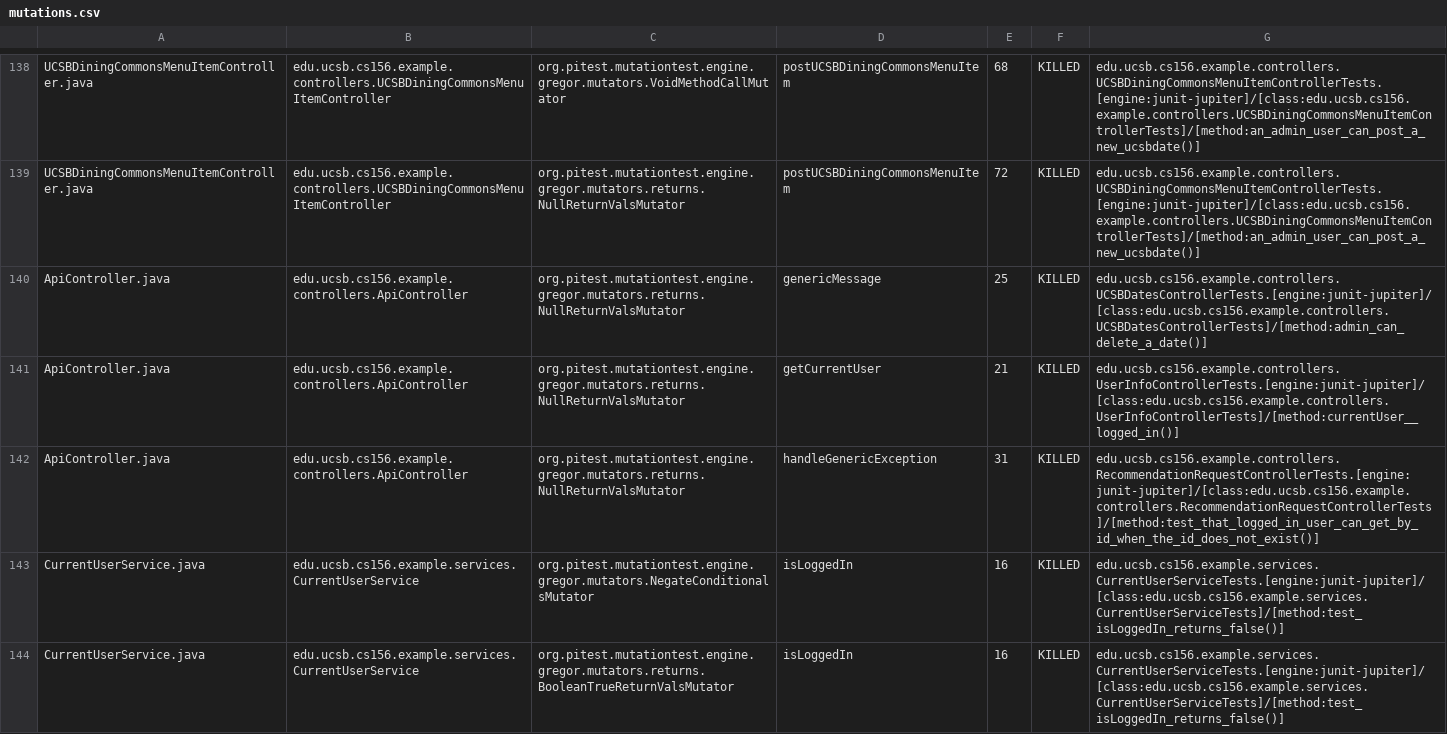
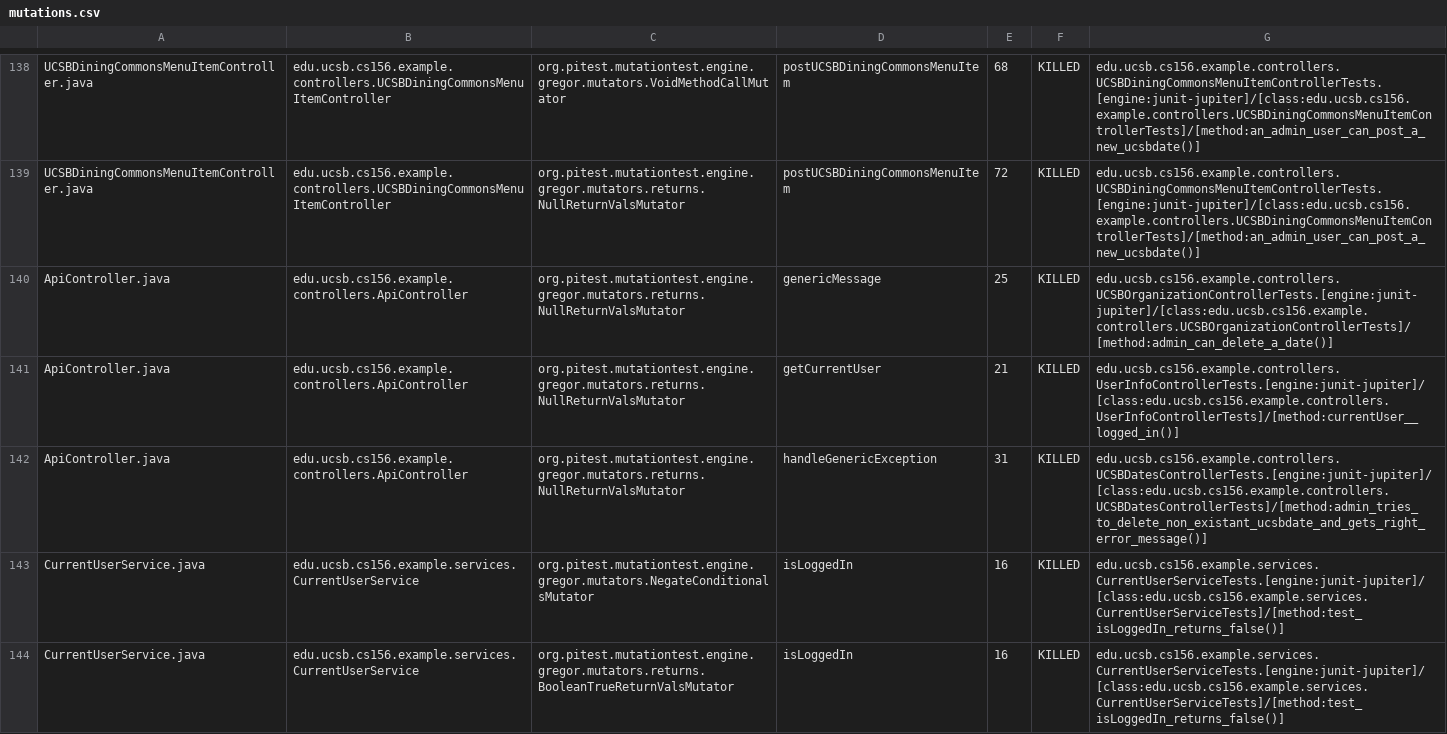
Before and after one commit to ucsb-cs156-s24/team02-s24-4pm-8, a CSV file: prs/59/pitest/mutations.csv, drawn as a sheet; only a part is shown, gaps mark what is left out.

Commit message:
Deploying to gh-pages from @ ucsb-cs156-s24/team02-s24-4pm-8@30e02b7b02848a938a8a53ee5b5d560372a696de 🚀

```diff
--- a/prs/59/pitest/mutations.csv
+++ b/prs/59/pitest/mutations.csv
@@ -139,5 +139,5 @@ UCSBDiningCommonsMenuItemController.java,edu.ucsb.cs156.example.controllers.UCSB
 UCSBDiningCommonsMenuItemController.java,edu.ucsb.cs156.example.controllers.UCSBDiningCommonsMenuItemController,org.pitest.mutationtest.engine.gregor.mutators.returns.NullReturnValsMutator,postUCSBDiningCommonsMenuItem,72,KILLED,edu.ucsb.cs156.example.controllers.UCSBDiningCommonsMenuItemControllerTests.[engine:junit-jupiter]/[class:edu.ucsb.cs156.example.controllers.UCSBDiningCommonsMenuItemControllerTests]/[method:an_admin_user_can_post_a_new_ucsbdate()]
-ApiController.java,edu.ucsb.cs156.example.controllers.ApiController,org.pitest.mutationtest.engine.gregor.mutators.returns.NullReturnValsMutator,genericMessage,25,KILLED,edu.ucsb.cs156.example.controllers.UCSBDatesControllerTests.[engine:junit-jupiter]/[class:edu.ucsb.cs156.example.controllers.UCSBDatesControllerTests]/[method:admin_can_delete_a_date()]
+ApiController.java,edu.ucsb.cs156.example.controllers.ApiController,org.pitest.mutationtest.engine.gregor.mutators.returns.NullReturnValsMutator,genericMessage,25,KILLED,edu.ucsb.cs156.example.controllers.UCSBOrganizationControllerTests.[engine:junit-jupiter]/[class:edu.ucsb.cs156.example.controllers.UCSBOrganizationControllerTests]/[method:admin_can_delete_a_date()]
 ApiController.java,edu.ucsb.cs156.example.controllers.ApiController,org.pitest.mutationtest.engine.gregor.mutators.returns.NullReturnValsMutator,getCurrentUser,21,KILLED,edu.ucsb.cs156.example.controllers.UserInfoControllerTests.[engine:junit-jupiter]/[class:edu.ucsb.cs156.example.controllers.UserInfoControllerTests]/[method:currentUser__logged_in()]
-ApiController.java,edu.ucsb.cs156.example.controllers.ApiController,org.pitest.mutationtest.engine.gregor.mutators.returns.NullReturnValsMutator,handleGenericException,31,KILLED,edu.ucsb.cs156.example.controllers.RecommendationRequestControllerTests.[engine:junit-jupiter]/[class:edu.ucsb.cs156.example.controllers.RecommendationRequestControllerTests]/[method:test_that_logged_in_user_can_get_by_id_when_the_id_does_not_exist()]
+ApiController.java,edu.ucsb.cs156.example.controllers.ApiController,org.pitest.mutationtest.engine.gregor.mutators.returns.NullReturnValsMutator,handleGenericException,31,KILLED,edu.ucsb.cs156.example.controllers.UCSBDatesControllerTests.[engine:junit-jupiter]/[class:edu.ucsb.cs156.example.controllers.UCSBDatesControllerTests]/[method:admin_tries_to_delete_non_existant_ucsbdate_and_gets_right_error_message()]
 CurrentUserService.java,edu.ucsb.cs156.example.services.CurrentUserService,org.pitest.mutationtest.engine.gregor.mutators.NegateConditionalsMutator,isLoggedIn,16,KILLED,edu.ucsb.cs156.example.services.CurrentUserServiceTests.[engine:junit-jupiter]/[class:edu.ucsb.cs156.example.services.CurrentUserServiceTests]/[method:test_isLoggedIn_returns_false()]
```
Also changed, not shown: 17 other files.
